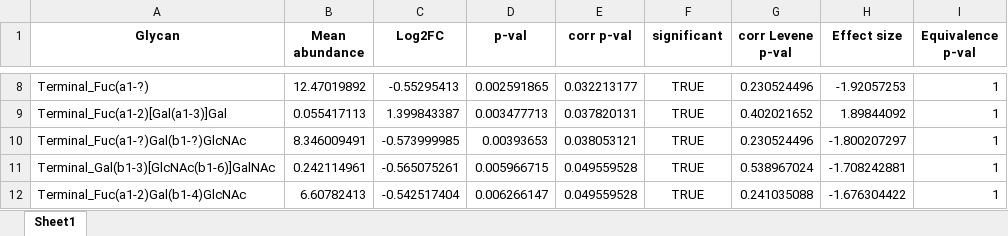
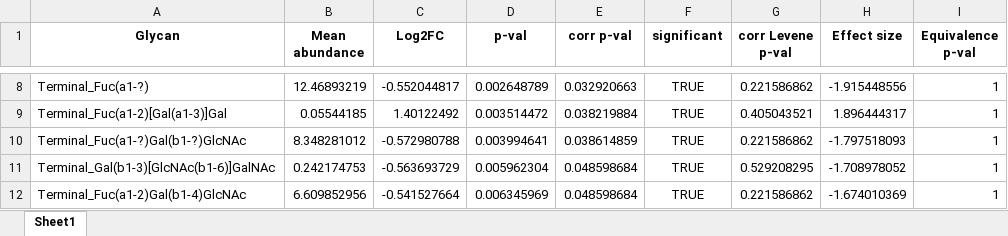
Before and after one commit to mattias-erhardsson/lmpc-infection-rnaseq, an Excel workbook: Python_output_files/Tables/differential_glycomics_cohort.xlsx, sheet Sheet1, drawn as a sheet; only a part is shown, gaps mark what is left out; values as stored, in another font and other column widths than the file's, no borders; the diff covers the shown part only; the diff names each change by its address in the sheet, - before the commit and + after, or states it on an @@ line.

```diff
--- a/Python_output_files/Tables/differential_glycomics_cohort.xlsx (sheet Sheet1)
+++ b/Python_output_files/Tables/differential_glycomics_cohort.xlsx (sheet Sheet1)
-B8 (Mean abundance): 12.47019892
+B8 (Mean abundance): 12.46893219
-C8 (Log2FC): -0.55295413
+C8 (Log2FC): -0.552044817
-D8 (p-val): 0.002591865
+D8 (p-val): 0.002648789
-E8 (corr p-val): 0.032213177
+E8 (corr p-val): 0.032920663
-G8 (corr Levene p-val): 0.230524496
+G8 (corr Levene p-val): 0.221586862
-H8 (Effect size): -1.92057253
+H8 (Effect size): -1.915448556
-B9 (Mean abundance): 0.055417113
+B9 (Mean abundance): 0.05544185
-C9 (Log2FC): 1.399843387
+C9 (Log2FC): 1.40122492
-D9 (p-val): 0.003477713
+D9 (p-val): 0.003514472
-E9 (corr p-val): 0.037820131
+E9 (corr p-val): 0.038219884
-G9 (corr Levene p-val): 0.402021652
+G9 (corr Levene p-val): 0.405043521
-H9 (Effect size): 1.89844092
+H9 (Effect size): 1.896444317
-B10 (Mean abundance): 8.346009491
+B10 (Mean abundance): 8.348281012
-C10 (Log2FC): -0.573999985
+C10 (Log2FC): -0.572980788
-D10 (p-val): 0.00393653
+D10 (p-val): 0.003994641
-E10 (corr p-val): 0.038053121
+E10 (corr p-val): 0.038614859
-G10 (corr Levene p-val): 0.230524496
+G10 (corr Levene p-val): 0.221586862
-H10 (Effect size): -1.800207297
+H10 (Effect size): -1.797518093
-B11 (Mean abundance): 0.242114961
+B11 (Mean abundance): 0.242174753
-C11 (Log2FC): -0.565075261
+C11 (Log2FC): -0.563693729
-D11 (p-val): 0.005966715
+D11 (p-val): 0.005962304
-E11:E12 (corr p-val): 0.049559528
+E11:E12 (corr p-val): 0.048598684
-G11 (corr Levene p-val): 0.538967024
+G11 (corr Levene p-val): 0.529208295
-H11 (Effect size): -1.708242881
+H11 (Effect size): -1.708978052
-B12 (Mean abundance): 6.60782413
+B12 (Mean abundance): 6.609852956
-C12 (Log2FC): -0.542517404
+C12 (Log2FC): -0.541527664
-D12 (p-val): 0.006266147
+D12 (p-val): 0.006345969
-G12 (corr Levene p-val): 0.241035088
+G12 (corr Levene p-val): 0.221586862
-H12 (Effect size): -1.676304422
+H12 (Effect size): -1.674010369
```
Also changed, not shown: 10 added rows, 10 removed rows and 540 edited cells elsewhere in this sheet, Python_output_files/Tables/differential_glycomics_treatment.xlsx, 13 other files.
